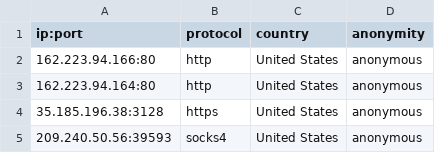
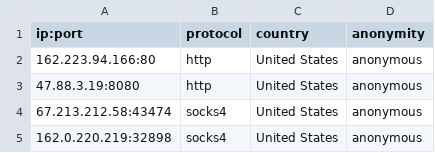
Before and after one commit to NoureddineRmila/daily-free-working-proxies, a CSV file: United States.csv, drawn as a sheet.

```diff
--- a/United States.csv
+++ b/United States.csv
@@ -2,4 +2,4 @@ ip:port,protocol,country,anonymity
 162.223.94.166:80,http,United States,anonymous
-162.223.94.164:80,http,United States,anonymous
-35.185.196.38:3128,https,United States,anonymous
-209.240.50.56:39593,socks4,United States,anonymous
+47.88.3.19:8080,http,United States,anonymous
+67.213.212.58:43474,socks4,United States,anonymous
+162.0.220.219:32898,socks4,United States,anonymous
```
Also changed, not shown: all_proxies.csv, 11 other files.
